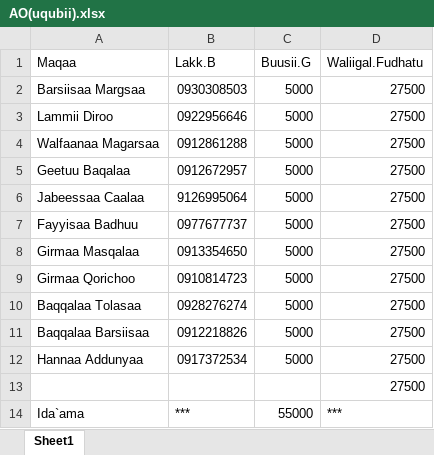
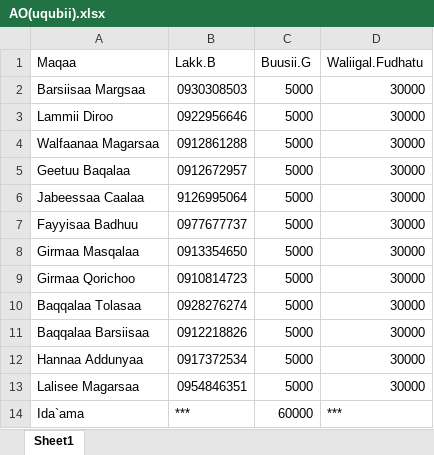
Before and after one commit to Walfaanaa/AO, an Excel workbook: AO(uqubii).xlsx, sheet Sheet1, drawn as a sheet; values as stored, in another font and other column widths than the file's, no borders; removed rows and columns are numbered as before the commit, all else as after; the diff names each change by its address in the sheet, - before the commit and + after, or states it on an @@ line.

Commit message:
Add files via upload

```diff
--- a/AO(uqubii).xlsx (sheet Sheet1)
+++ b/AO(uqubii).xlsx (sheet Sheet1)
-D2:D12 (Waliigal.Fudhatu): 27500
+D2:D12 (Waliigal.Fudhatu): 30000
-row 13:  |  |  | 27500
+row 13: Lalisee Magarsaa | 0954846351 | 5000 | 30000
-C14 (Buusii.G): 55000
+C14 (Buusii.G): 60000
```
